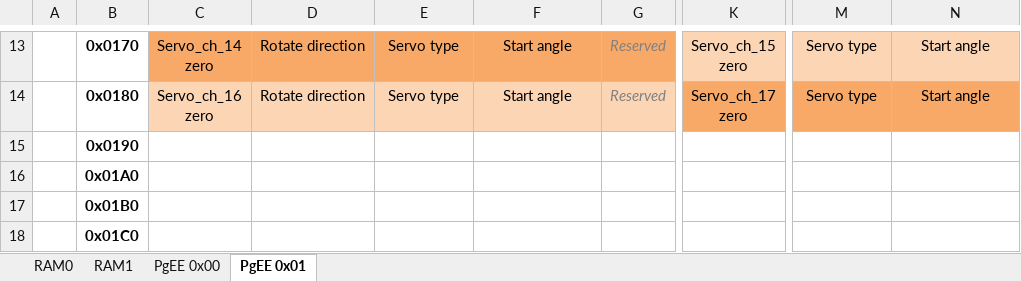
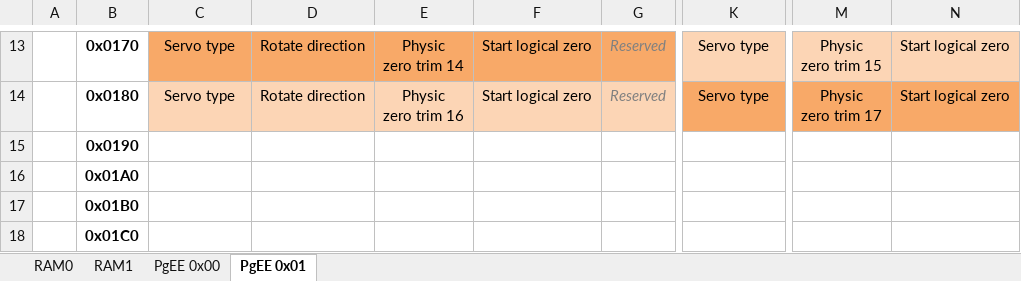
Before and after one commit to SiD86/Skynet_firmware, an Excel workbook: Docs/Memory map.xlsx, sheet PgEE 0x01, drawn as a sheet; only a part is shown, gaps mark what is left out; values as stored, in another font and other column widths than the file's, no borders; ↵ is a line break in a cell; the diff covers the shown part only; the diff names each change by its address in the sheet, - before the commit and + after, or states it on an @@ line.

```diff
--- a/Docs/Memory map.xlsx (sheet PgEE 0x01)
+++ b/Docs/Memory map.xlsx (sheet PgEE 0x01)
-C13: Servo_ch_14 ↵ zero
+C13: Servo type
-E13: Servo type
+E13: Physic ↵ zero trim 14
-F13:F14: Start angle
+F13:F14: Start logical zero
-K13: Servo_ch_15 ↵ zero
+K13: Servo type
-M13: Servo type
+M13: Physic ↵ zero trim 15
-N13:N14: Start angle
+N13:N14: Start logical zero
-C14: Servo_ch_16 ↵ zero
+C14: Servo type
-E14: Servo type
+E14: Physic ↵ zero trim 16
-K14: Servo_ch_17 ↵ zero
+K14: Servo type
-M14: Servo type
+M14: Physic ↵ zero trim 17
```
Also changed, not shown: 42 edited cells elsewhere in this sheet, 8 other files.
